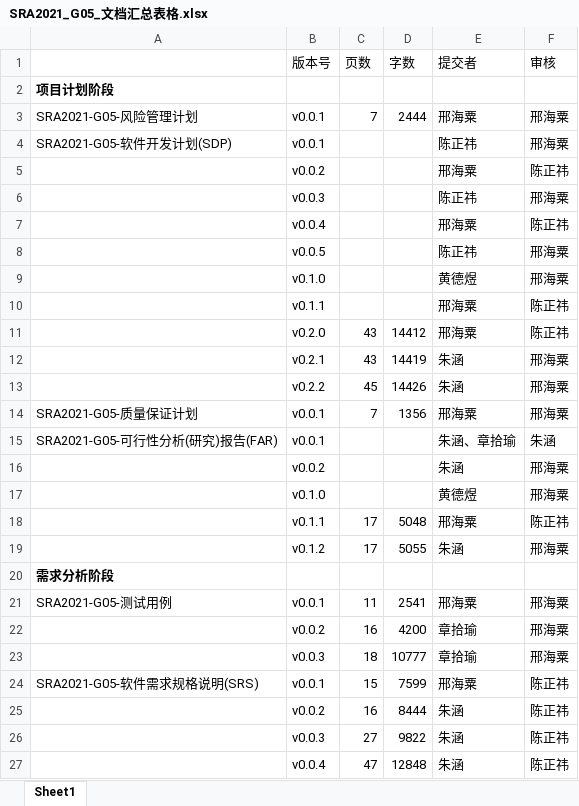
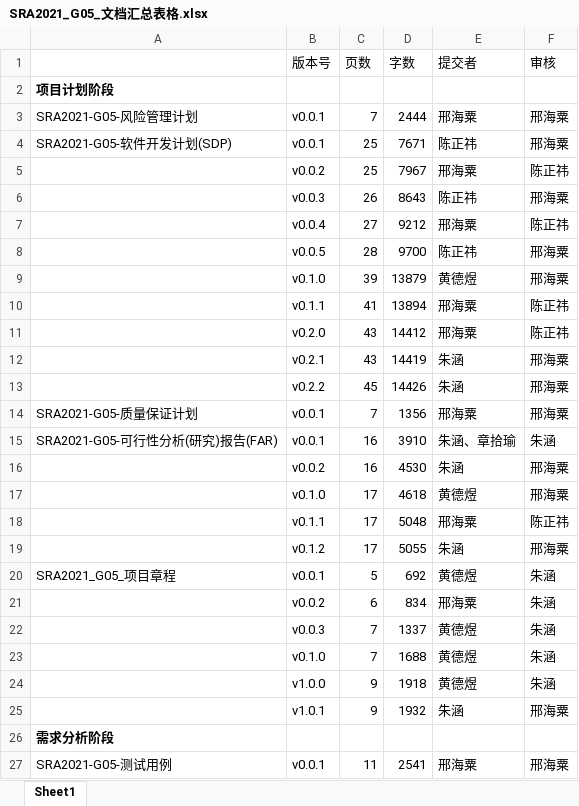
Before and after one commit to ZUCC-SRA2021-G05/Community-GB, an Excel workbook: 项目总结/汇总表格/SRA2021_G05_文档汇总表格.xlsx, sheet Sheet1, drawn as a sheet; only a part is shown; the shorter side is filled out with more unchanged rows; values as stored, in another font and other column widths than the file's, no borders; the diff names each change by its address in the sheet, - before the commit and + after, or states it on an @@ line.

```diff
--- a/项目总结/汇总表格/SRA2021_G05_文档汇总表格.xlsx (sheet Sheet1)
+++ b/项目总结/汇总表格/SRA2021_G05_文档汇总表格.xlsx (sheet Sheet1)
-C4:C5 (页数): (empty)
+C4:C5 (页数): 25
-D4 (字数): (empty)
+D4 (字数): 7671
-D5 (字数): (empty)
+D5 (字数): 7967
-C6 (页数): (empty)
+C6 (页数): 26
-D6 (字数): (empty)
+D6 (字数): 8643
-C7 (页数): (empty)
+C7 (页数): 27
-D7 (字数): (empty)
+D7 (字数): 9212
-C8 (页数): (empty)
+C8 (页数): 28
-D8 (字数): (empty)
+D8 (字数): 9700
-C9 (页数): (empty)
+C9 (页数): 39
-D9 (字数): (empty)
+D9 (字数): 13879
-C10 (页数): (empty)
+C10 (页数): 41
-D10 (字数): (empty)
+D10 (字数): 13894
-C15:C16 (页数): (empty)
+C15:C16 (页数): 16
-D15 (字数): (empty)
+D15 (字数): 3910
-D16 (字数): (empty)
+D16 (字数): 4530
-C17 (页数): (empty)
+C17 (页数): 17
-D17 (字数): (empty)
+D17 (字数): 4618
+row 20: SRA2021_G05_项目章程 | v0.0.1 | 5 | 692 | 黄德煜 | 朱涵
+row 21:  | v0.0.2 | 6 | 834 | 邢海粟 | 朱涵
+row 22:  | v0.0.3 | 7 | 1337 | 黄德煜 | 朱涵
+row 23:  | v0.1.0 | 7 | 1688 | 黄德煜 | 朱涵
+row 24:  | v1.0.0 | 9 | 1918 | 黄德煜 | 朱涵
+row 25:  | v1.0.1 | 9 | 1932 | 朱涵 | 邢海粟
```
Also changed, not shown: 26 other files.
